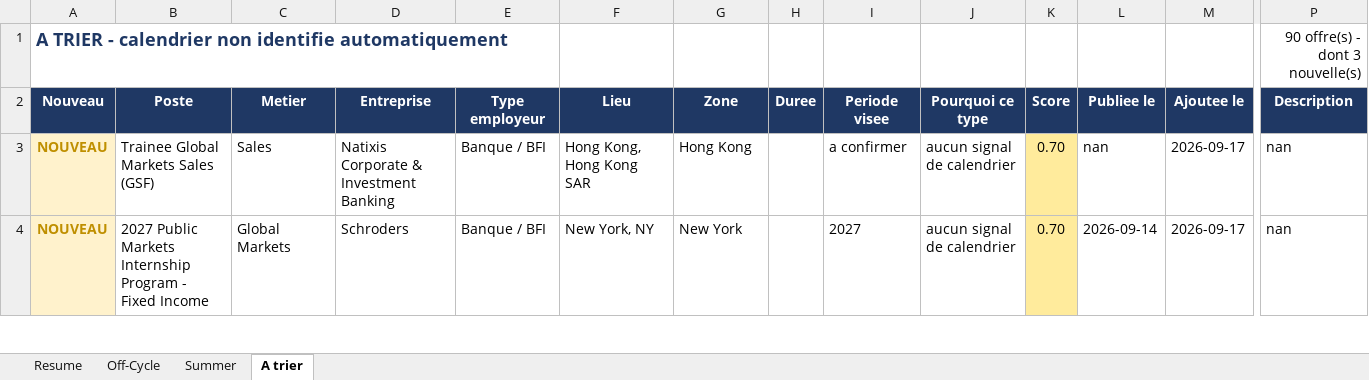
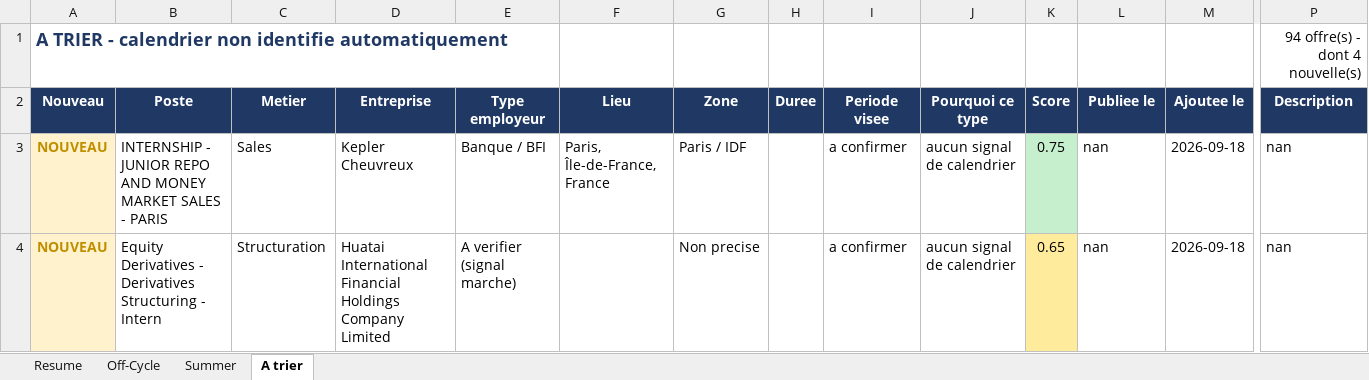
Before and after one commit to sasa2302/finance-internship-scraper, an Excel workbook: data/stages_finance_marche.xlsx, sheet A trier, drawn as a sheet; only a part is shown, gaps mark what is left out; values as stored, in another font and other column widths than the file's, no borders; the diff covers the shown part only; the diff names each change by its address in the sheet, - before the commit and + after, or states it on an @@ line.

```diff
--- a/data/stages_finance_marche.xlsx (sheet A trier)
+++ b/data/stages_finance_marche.xlsx (sheet A trier)
-P1 (Description): 90 offre(s) - dont 3 nouvelle(s)
+P1 (Description): 94 offre(s) - dont 4 nouvelle(s)
-B3 (Poste): Trainee Global Markets Sales (GSF)
+B3 (Poste): INTERNSHIP - JUNIOR REPO AND MONEY MARKET SALES - PARIS
-D3 (Entreprise): Natixis Corporate & Investment Banking
+D3 (Entreprise): Kepler Cheuvreux
-F3 (Lieu): Hong Kong, Hong Kong SAR
+F3 (Lieu): Paris, Île-de-France, France
-G3 (Zone): Hong Kong
+G3 (Zone): Paris / IDF
-K3 (Score): 0.70
+K3 (Score): 0.75
-K3 fill: #FFEB9C
+K3 fill: #C6EFCE
-M3:M4 (Ajoutee le): 2026-09-17
+M3:M4 (Ajoutee le): 2026-09-18
-B4 (Poste): 2027 Public Markets Internship Program - Fixed Income
+B4 (Poste): Equity Derivatives - Derivatives Structuring - Intern
-C4 (Metier): Global Markets
+C4 (Metier): Structuration
-D4 (Entreprise): Schroders
+D4 (Entreprise): Huatai International Financial Holdings Company Limited
-E4 (Type employeur): Banque / BFI
+E4 (Type employeur): A verifier (signal marche)
-F4 (Lieu): New York, NY
+F4 (Lieu): (empty)
-G4 (Zone): New York
+G4 (Zone): Non precise
-I4 (Periode visee): 2027
+I4 (Periode visee): a confirmer
-K4 (Score): 0.70
+K4 (Score): 0.65
-L4 (Publiee le): 2026-09-14
+L4 (Publiee le): nan
```
Also changed, not shown: 4 added rows and 7 edited cells elsewhere in this sheet, sheet Summer, sheet Off-Cycle, sheet Resume, 2 other files.
